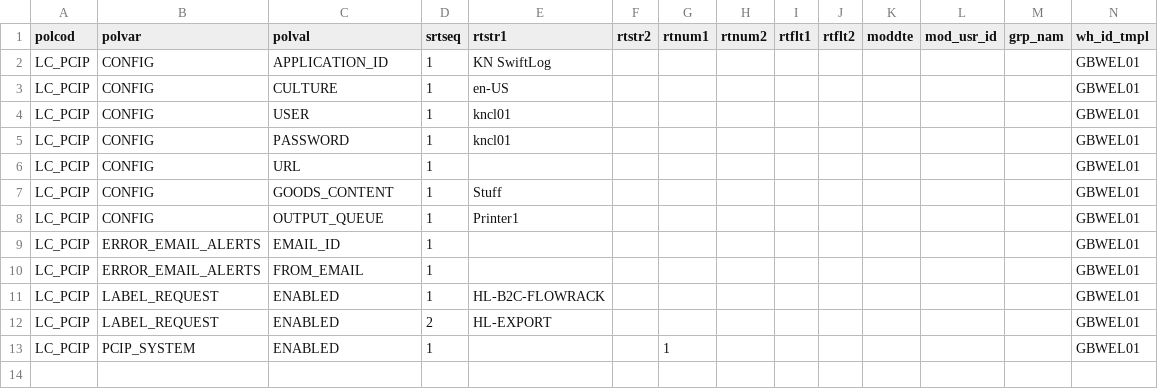
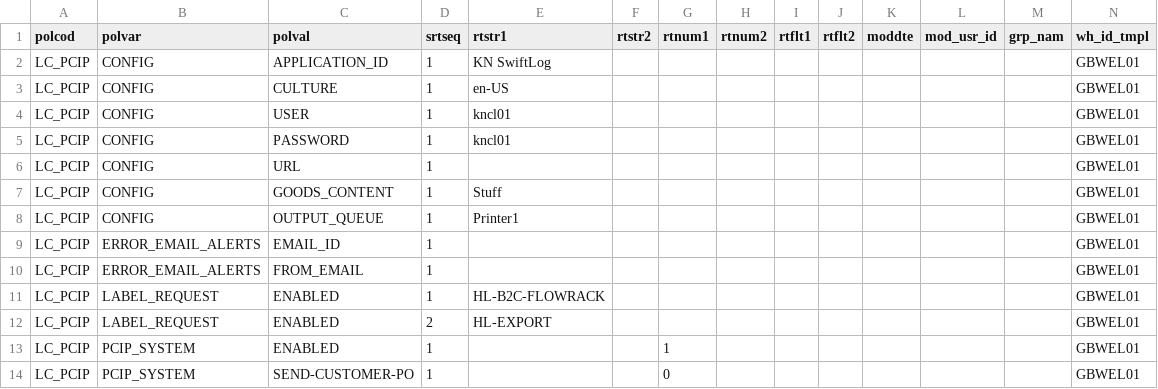
Before and after one commit to Starware/stw-kn-gb01-dev, a CSV file: les/db/data/load/base/safetoload/poldat/lc_huel_pcip_poldat.csv, drawn as a sheet.

Commit message:
SWIFTLEX-419 Huel - PCIP Field change Swift-Log

```diff
--- a/les/db/data/load/base/safetoload/poldat/lc_huel_pcip_poldat.csv
+++ b/les/db/data/load/base/safetoload/poldat/lc_huel_pcip_poldat.csv
@@ -13 +13,2 @@ LC_PCIP,LABEL_REQUEST,ENABLED,2,HL-EXPORT,,,,,,,,,GBWEL01
 LC_PCIP,PCIP_SYSTEM,ENABLED,1,,,1,,,,,,,GBWEL01
+LC_PCIP,PCIP_SYSTEM,SEND-CUSTOMER-PO,1,,,0,,,,,,,GBWEL01
```
Also changed, not shown: 2 other files.
